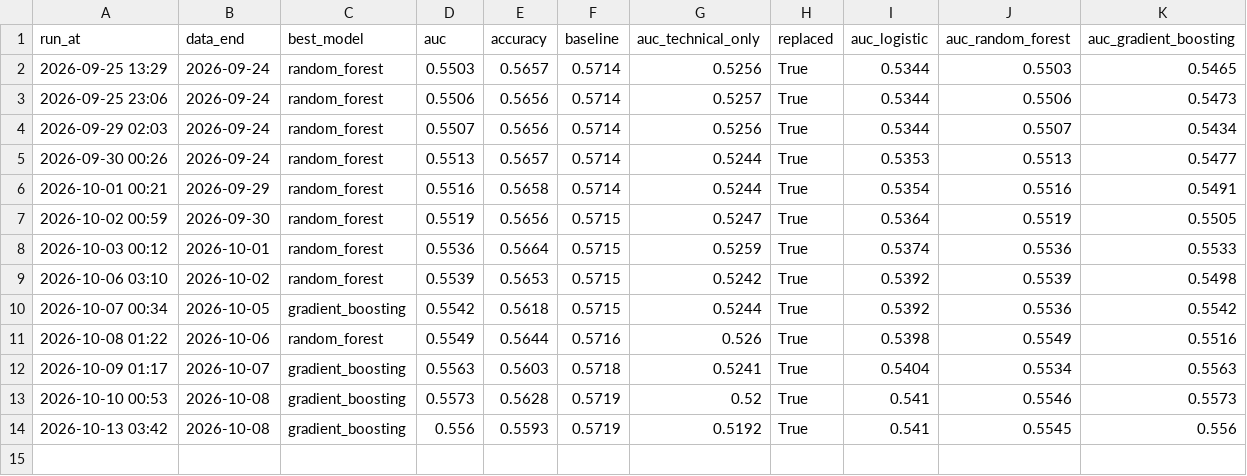
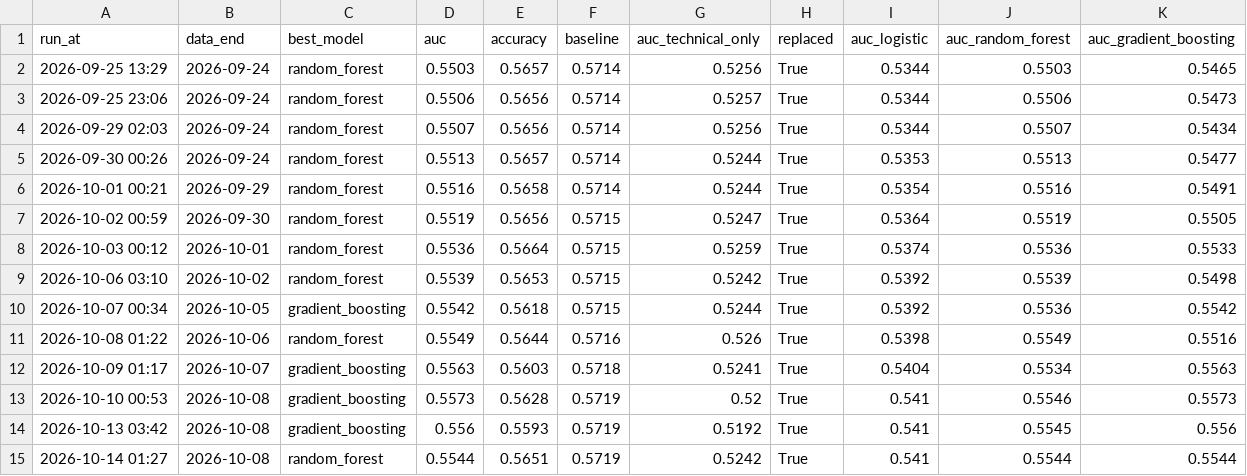
Before and after one commit to minghan5487/ML, a CSV file: reports/history.csv, drawn as a sheet; the diff names each change by its address in the sheet, - before the commit and + after, or states it on an @@ line.

```diff
--- a/reports/history.csv
+++ b/reports/history.csv
+row 15: 2026-10-14 01:27 | 2026-10-08 | random_forest | 0.5544 | 0.5651 | 0.5719 | 0.5242 | True | 0.541 | 0.5544 | 0.5544
```
Also changed, not shown: reports/folds.csv, reports/importance.csv, 3 other files.
